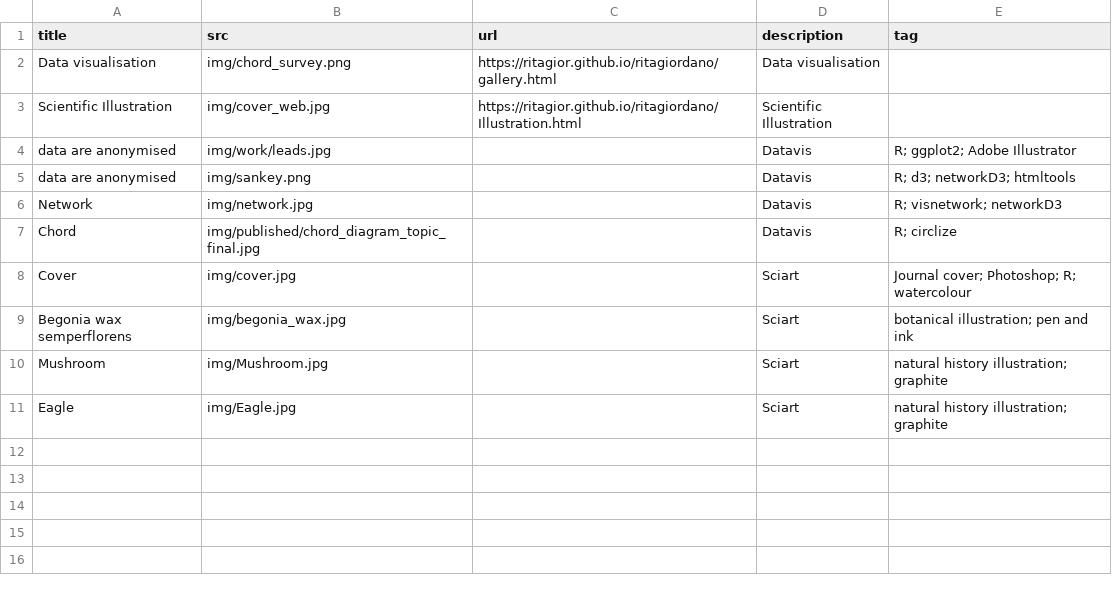
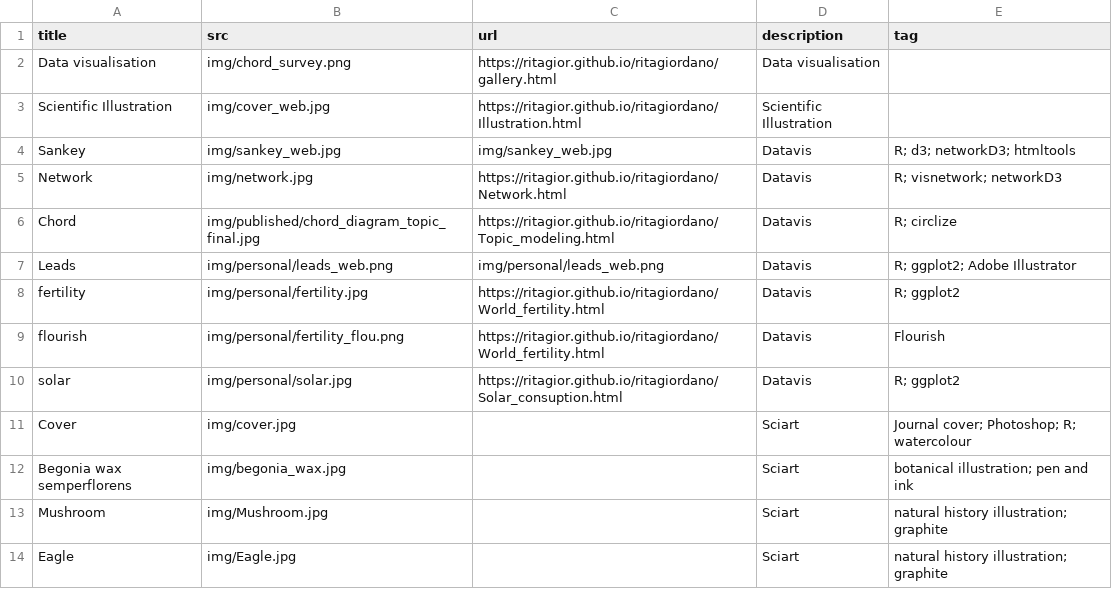
Before and after one commit to ritagior/ritagiordano, a CSV file: data/first_page.csv, drawn as a sheet; removed rows and columns are numbered as before the commit, all else as after; the diff names each change by its address in the sheet, - before the commit and + after, or states it on an @@ line.

```diff
--- a/data/first_page.csv
+++ b/data/first_page.csv
-row 4: data are anonymised | img/work/leads.jpg |  | Datavis | R; ggplot2; Adobe Illustrator
-A4 (title): data are anonymised
+A4 (title): Sankey
-B4 (src): img/sankey.png
+B4 (src): img/sankey_web.jpg
-C4 (url): (empty)
+C4 (url): img/sankey_web.jpg
-C5 (url): (empty)
+C5 (url): https://ritagior.github.io/ritagiordano/Network.html
-C6 (url): (empty)
+C6 (url): https://ritagior.github.io/ritagiordano/Topic_modeling.html
+row 7: Leads | img/personal/leads_web.png | img/personal/leads_web.png | Datavis | R; ggplot2; Adobe Illustrator
+row 8: fertility | img/personal/fertility.jpg | https://ritagior.github.io/ritagiordano/World_fertility.html | Datavis | R; ggplot2
+row 9: flourish | img/personal/fertility_flou.png | https://ritagior.github.io/ritagiordano/World_fertility.html | Datavis | Flourish
+row 10: solar | img/personal/solar.jpg | https://ritagior.github.io/ritagiordano/Solar_consuption.html | Datavis | R; ggplot2
```
Also changed, not shown: docs/data/first_page.csv, 17 other files.
